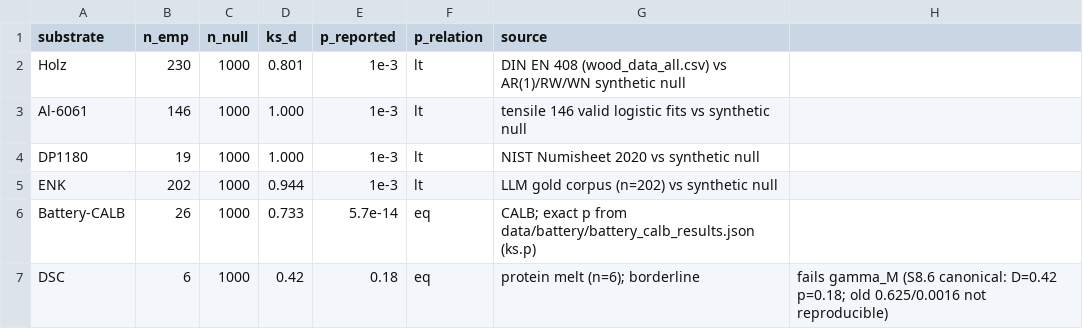
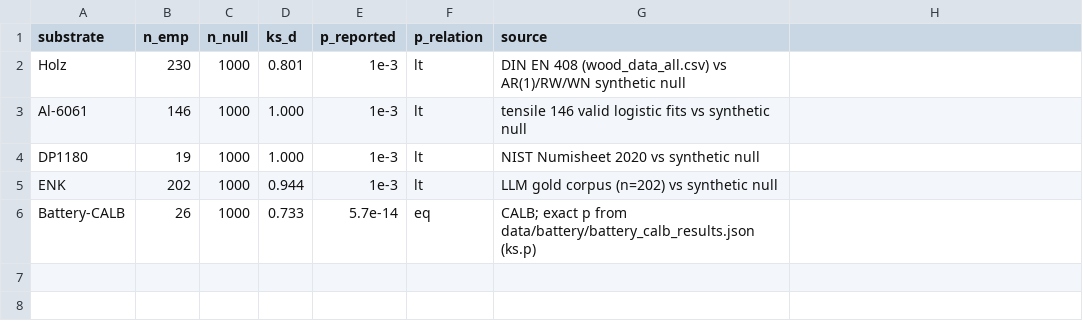
Before and after one commit to FerdinandSchessl/srds-enk-companion, a CSV file: analysis/ks_null_summary.csv, drawn as a sheet; the diff names each change by its address in the sheet, - before the commit and + after, or states it on an @@ line.

Commit message:
DSC aus Tab-18-KS-Null entfernt (Paper-Konsistenz): 5 statt 6 Substrate
Paper fuehrt DSC nicht mehr (n=6-Grenzfall, Provenienz-Luecke). Companion nachgezogen:
- ks_null_summary.csv: DSC-Zeile raus -> 5 Substrate (Holz, Al-6061, DP1180, ENK, Battery-CALB)
- bonferroni_gamma_m.py: Zaehlung 5/5; Validierung ok=(strict==5 and gamma==5) bleibt gueltig
- reproduce.py: Erwartungs-Label 5/6 -> 5/5 (Checks strict==5 / gamma==5 unveraendert)
- STATISTICS.md: 5/5 + "Withdrawn substrate"-Provenienz-Notiz behalten
  (D=0.42/p=0.18 kanonisch, alte p=0.0016 nicht reproduzierbar)
- REPRODUCIBILITY_MANIFEST.md + README.md: 5/5 + Provenienz-Hinweis

Repro-Skript validiert: 5/5 strikt + 5/5 gamma_M, OK, exit 0.

```diff
--- a/analysis/ks_null_summary.csv
+++ b/analysis/ks_null_summary.csv
-row 7: DSC | 6 | 1000 | 0.42 | 0.18 | eq | protein melt (n=6); borderline | fails gamma_M (S8.6 canonical: D=0.42 p=0.18; old 0.625/0.0016 not reproducible)
```
Also changed, not shown: 5 other files.
